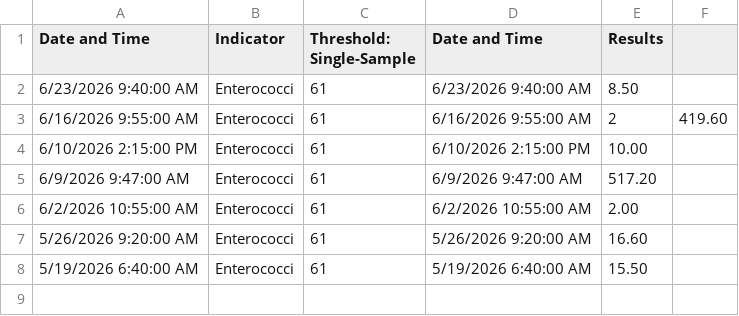
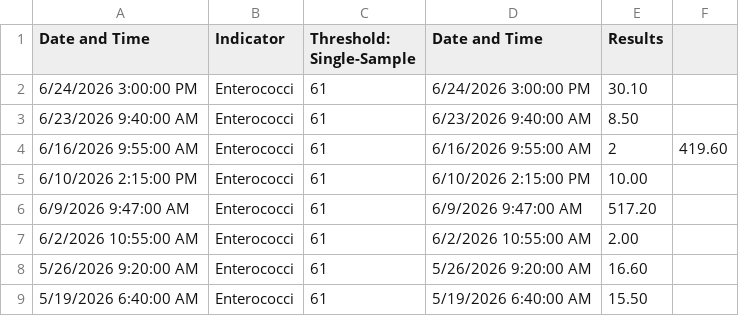
Before and after one commit to danielpunkass/mystic-merfolk, a CSV file: archive/Shannon_Beach_Upper_Mystic_DCR/2026.csv, drawn as a sheet.

```diff
--- a/archive/Shannon_Beach_Upper_Mystic_DCR/2026.csv
+++ b/archive/Shannon_Beach_Upper_Mystic_DCR/2026.csv
@@ -1,2 +1,3 @@
 Date and Time,Indicator,Threshold: Single-Sample,Date and Time,Results
+6/24/2026 3:00:00 PM,Enterococci,61,6/24/2026 3:00:00 PM,30.10
 6/23/2026 9:40:00 AM,Enterococci,61,6/23/2026 9:40:00 AM,8.50
```
Also changed, not shown: 2 other files.
